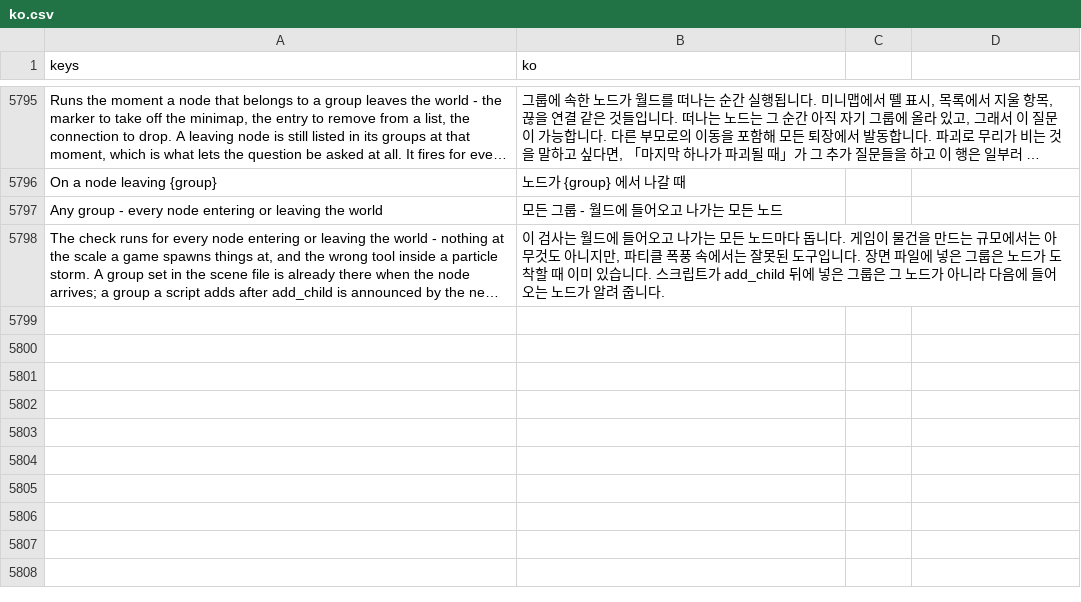
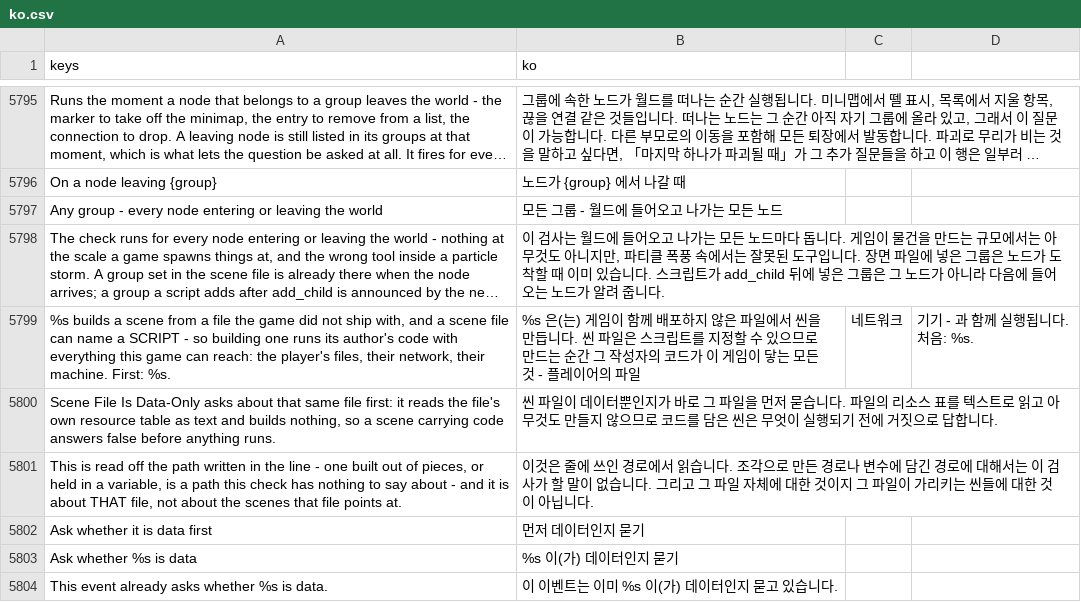
Before and after one commit to SalmanShhh/Godot-EventSheet-Visual-Scripting, a CSV file: addons/eventsheet/translations/ko.csv, drawn as a sheet; only a part is shown, gaps mark what is left out; long unchanged cells end in …; the diff names each change by its address in the sheet, - before the commit and + after, or states it on an @@ line.

```diff
--- a/addons/eventsheet/translations/ko.csv
+++ b/addons/eventsheet/translations/ko.csv
+row 5799: %s builds a scene from a file the game did not ship with, and a scene file can name a SCRIPT - so building one runs its author's code with everything this game can reach: the player's files, their network, their machine. First: %s. | %s 은(는) 게임이 함께 배포하지 않은 파일에서 씬을 만듭니다. 씬 파일은 스크립트를 지정할 수 있으므로 만드는 순간 그 작성자의 코드가 이 게임이 닿는 모든 것 - 플레이어의 파일 | 네트워크 | 기기 - 과 함께 실행됩니다. 처음: %s.
+row 5800: Scene File Is Data-Only asks about that same file first: it reads the file's own resource table as text and builds nothing, so a scene carrying code answers false before anything runs. | 씬 파일이 데이터뿐인지가 바로 그 파일을 먼저 묻습니다. 파일의 리소스 표를 텍스트로 읽고 아무것도 만들지 않으므로 코드를 담은 씬은 무엇이 실행되기 전에 거짓으로 답합니다.
+row 5801: This is read off the path written in the line - one built out of pieces, or held in a variable, is a path this check has nothing to say about - and it is about THAT file, not about the scenes that file points at. | 이것은 줄에 쓰인 경로에서 읽습니다. 조각으로 만든 경로나 변수에 담긴 경로에 대해서는 이 검사가 할 말이 없습니다. 그리고 그 파일 자체에 대한 것이지 그 파일이 가리키는 씬들에 대한 것이 아닙니다.
+row 5802: Ask whether it is data first | 먼저 데이터인지 묻기
+row 5803: Ask whether %s is data | %s 이(가) 데이터인지 묻기
+row 5804: This event already asks whether %s is data. | 이 이벤트는 이미 %s 이(가) 데이터인지 묻고 있습니다.
```
Also changed, not shown: addons/eventsheet/translations/de.csv, addons/eventsheet/translations/es.csv, 22 other files.
